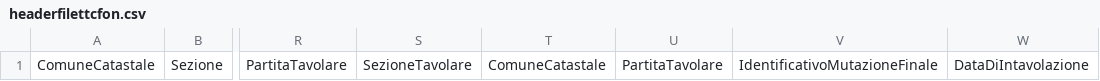
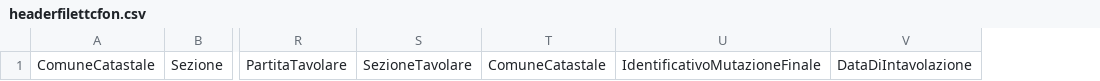
Before and after one commit to dkmfbk/GeoReporter, a CSV file: GeoreporterWrappers/file/TN_header/headerfilettcfon.csv, drawn as a sheet; only a part is shown, gaps mark what is left out; the diff names each change by its address in the sheet, - before the commit and + after, or states it on an @@ line.

Commit message:
Check dati + divisione pulizia data da mapping a wrapper

```diff
--- a/GeoreporterWrappers/file/TN_header/headerfilettcfon.csv
+++ b/GeoreporterWrappers/file/TN_header/headerfilettcfon.csv
-column U, row 1: PartitaTavolare
```
Also changed, not shown: GeoreporterWrappers/file/TN_header/headerfilefab.csv, 20 other files.
